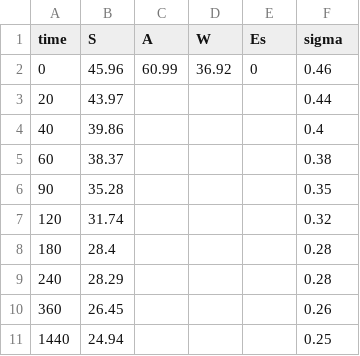
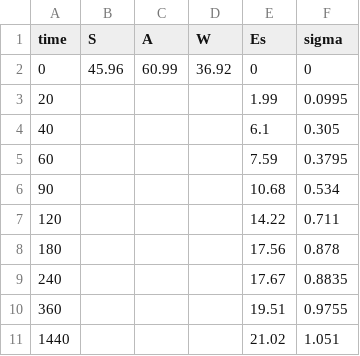
Before and after one commit to twallema/pySODM, a CSV file: tutorials/enzyme_kinetics/data/exp_1.csv, drawn as a sheet.

Commit message:
change concentration in first experiment to ester concentrations

```diff
--- a/tutorials/enzyme_kinetics/data/exp_1.csv
+++ b/tutorials/enzyme_kinetics/data/exp_1.csv
@@ -1,11 +1,11 @@
 time,S,A,W,Es,sigma
-0,45.96,60.99,36.92,0,0.46
-20,43.97,,,,0.44
-40,39.86,,,,0.4
-60,38.37,,,,0.38
-90,35.28,,,,0.35
-120,31.74,,,,0.32
-180,28.4,,,,0.28
-240,28.29,,,,0.28
-360,26.45,,,,0.26
-1440,24.94,,,,0.25
+0,45.96,60.99,36.92,0,0
+20,,,,1.99,0.0995
+40,,,,6.1,0.305
+60,,,,7.59,0.3795
+90,,,,10.68,0.534
+120,,,,14.22,0.711
+180,,,,17.56,0.878
+240,,,,17.67,0.8835
+360,,,,19.51,0.9755
+1440,,,,21.02,1.051
```
